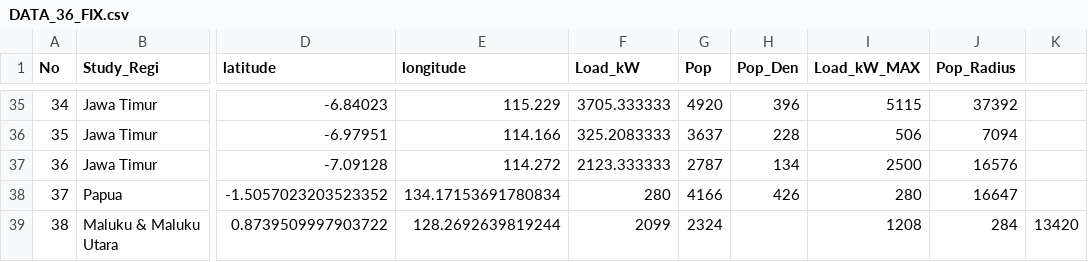
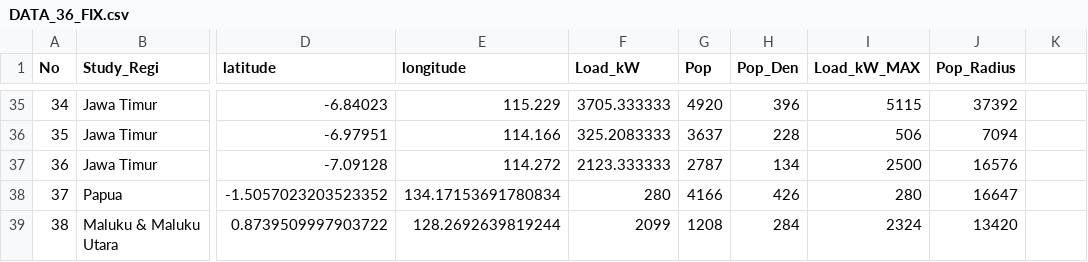
Before and after one commit to geo2004/leaflet, a CSV file: DATA_36_FIX.csv, drawn as a sheet; only a part is shown, gaps mark what is left out; the diff names each change by its address in the sheet, - before the commit and + after, or states it on an @@ line.

Commit message:
Update DATA_36_FIX.csv

```diff
--- a/DATA_36_FIX.csv
+++ b/DATA_36_FIX.csv
-G39 (Pop): 2324
+G39 (Pop): 1208
-H39 (Pop_Den): (empty)
+H39 (Pop_Den): 284
-I39 (Load_kW_MAX): 1208
+I39 (Load_kW_MAX): 2324
-J39 (Pop_Radius): 284
+J39 (Pop_Radius): 13420
-K39: 13420
+K39: (empty)
```
